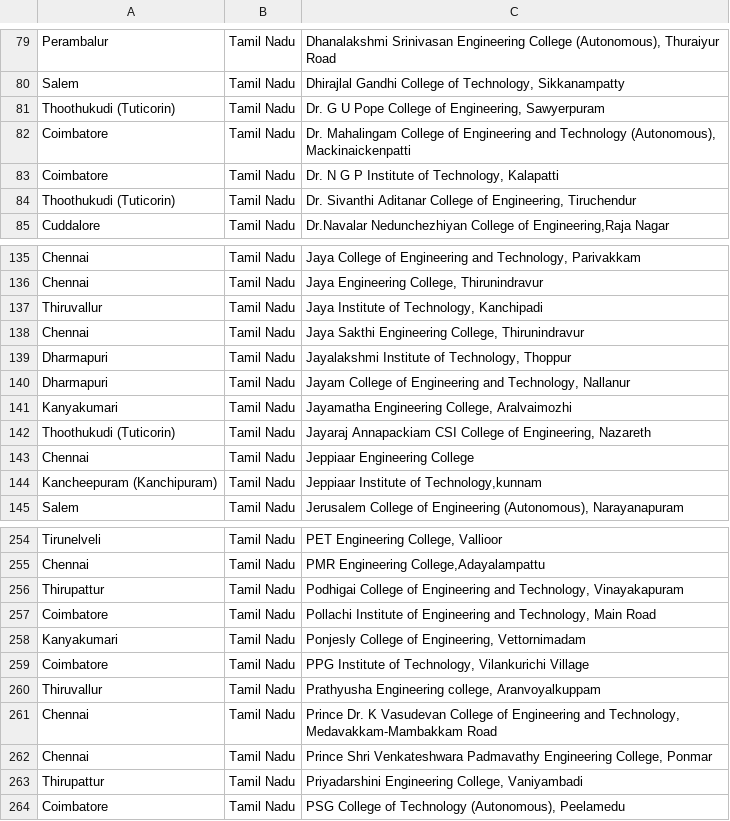
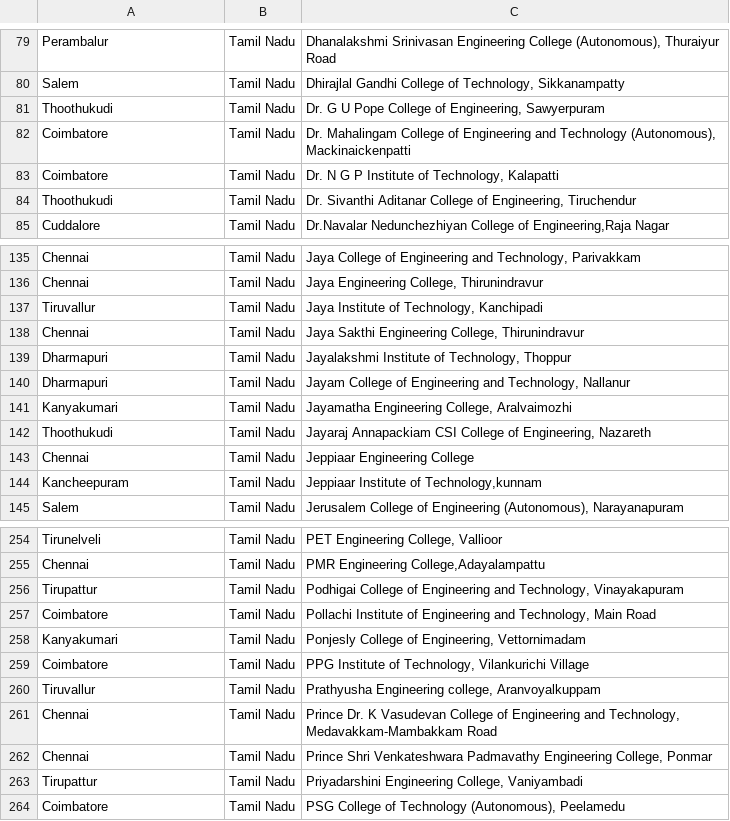
Before and after one commit to VJPranay/iTNT-Portal, a CSV file: ldevcatalyst/scripts/colleges/colleges.csv, drawn as a sheet; only a part is shown, gaps mark what is left out; the diff covers the shown part only.

```diff
--- a/ldevcatalyst/scripts/colleges/colleges.csv
+++ b/ldevcatalyst/scripts/colleges/colleges.csv
@@ -80,6 +80,6 @@ Perambalur,Tamil Nadu,"Dhanalakshmi Srinivasan Engineering College (Autonomous),
 Salem,Tamil Nadu,"Dhirajlal Gandhi College of Technology, Sikkanampatty"
-Thoothukudi (Tuticorin),Tamil Nadu,"Dr. G U Pope College of Engineering, Sawyerpuram"
+Thoothukudi,Tamil Nadu,"Dr. G U Pope College of Engineering, Sawyerpuram"
 Coimbatore,Tamil Nadu,"Dr. Mahalingam College of Engineering and Technology (Autonomous), Mackinaickenpatti"
 Coimbatore,Tamil Nadu,"Dr. N G P Institute of Technology, Kalapatti"
-Thoothukudi (Tuticorin),Tamil Nadu,"Dr. Sivanthi Aditanar College of Engineering, Tiruchendur"
+Thoothukudi,Tamil Nadu,"Dr. Sivanthi Aditanar College of Engineering, Tiruchendur"
 Cuddalore,Tamil Nadu,"Dr.Navalar Nedunchezhiyan College of Engineering,Raja Nagar"
@@ -136,3 +136,3 @@ Chennai,Tamil Nadu,"Jaya College of Engineering and Technology, Parivakkam"
 Chennai,Tamil Nadu,"Jaya Engineering College, Thirunindravur"
-Thiruvallur,Tamil Nadu,"Jaya Institute of Technology, Kanchipadi"
+Tiruvallur,Tamil Nadu,"Jaya Institute of Technology, Kanchipadi"
 Chennai,Tamil Nadu,"Jaya Sakthi Engineering College, Thirunindravur"
@@ -141,5 +141,5 @@ Dharmapuri,Tamil Nadu,"Jayam College of Engineering and Technology, Nallanur"
 Kanyakumari,Tamil Nadu,"Jayamatha Engineering College, Aralvaimozhi"
-Thoothukudi (Tuticorin),Tamil Nadu,"Jayaraj Annapackiam CSI College of Engineering, Nazareth"
+Thoothukudi,Tamil Nadu,"Jayaraj Annapackiam CSI College of Engineering, Nazareth"
 Chennai,Tamil Nadu,Jeppiaar Engineering College
-Kancheepuram (Kanchipuram),Tamil Nadu,"Jeppiaar Institute of Technology,kunnam"
+Kancheepuram,Tamil Nadu,"Jeppiaar Institute of Technology,kunnam"
 Salem,Tamil Nadu,"Jerusalem College of Engineering (Autonomous), Narayanapuram"
@@ -255,3 +255,3 @@ Tirunelveli,Tamil Nadu,"PET Engineering College, Vallioor"
 Chennai,Tamil Nadu,"PMR Engineering College,Adayalampattu"
-Thirupattur,Tamil Nadu,"Podhigai College of Engineering and Technology, Vinayakapuram"
+Tirupattur,Tamil Nadu,"Podhigai College of Engineering and Technology, Vinayakapuram"
 Coimbatore,Tamil Nadu,"Pollachi Institute of Engineering and Technology, Main Road"
@@ -259,6 +259,6 @@ Kanyakumari,Tamil Nadu,"Ponjesly College of Engineering, Vettornimadam"
 Coimbatore,Tamil Nadu,"PPG Institute of Technology, Vilankurichi Village"
-Thiruvallur,Tamil Nadu,"Prathyusha Engineering college, Aranvoyalkuppam"
+Tiruvallur,Tamil Nadu,"Prathyusha Engineering college, Aranvoyalkuppam"
 Chennai,Tamil Nadu,"Prince Dr. K Vasudevan College of Engineering and Technology, Medavakkam-Mambakkam Road"
 Chennai,Tamil Nadu,"Prince Shri Venkateshwara Padmavathy Engineering College, Ponmar"
-Thirupattur,Tamil Nadu,"Priyadarshini Engineering College, Vaniyambadi"
+Tirupattur,Tamil Nadu,"Priyadarshini Engineering College, Vaniyambadi"
 Coimbatore,Tamil Nadu,"PSG College of Technology (Autonomous), Peelamedu"
```
Also changed, not shown: 40 edited cells elsewhere in this file, 4 other files.
